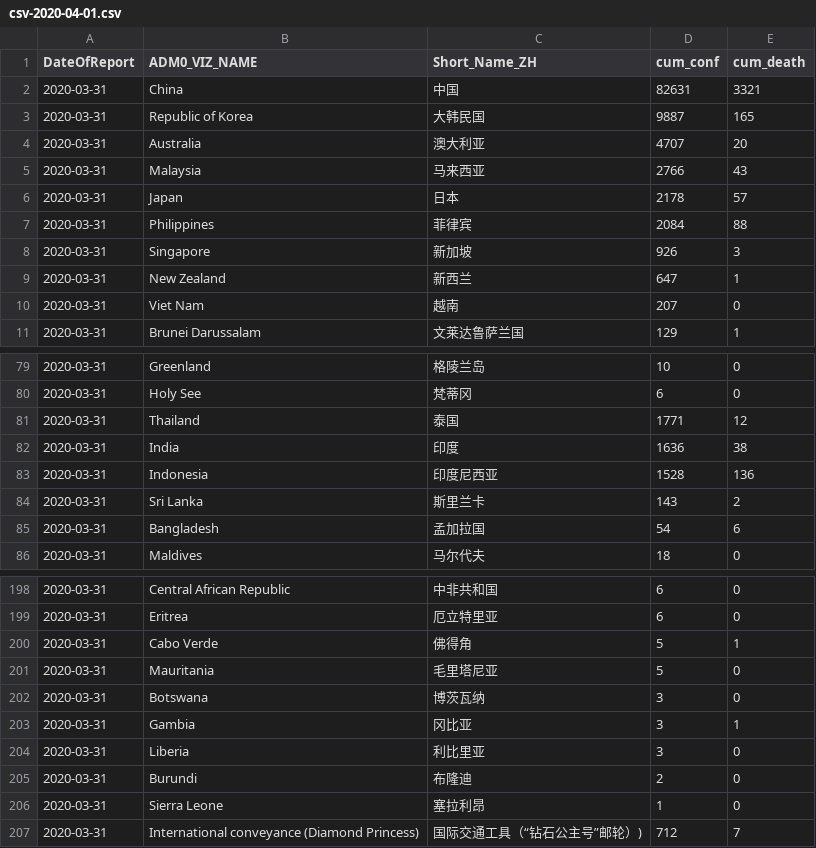
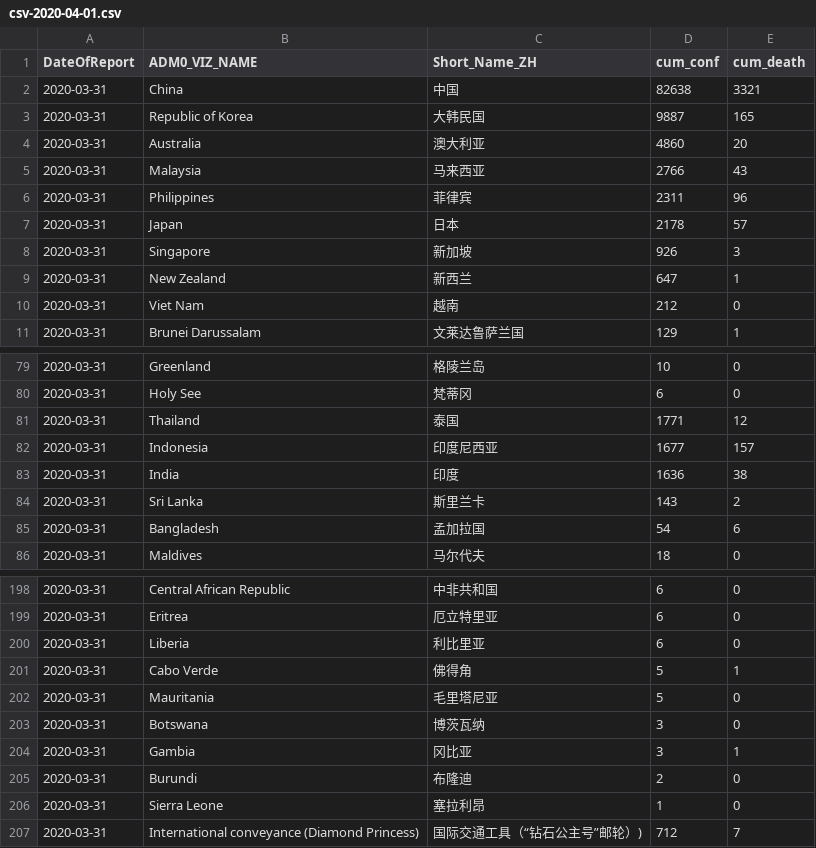
Before and after one commit to mahl/WHO-COVID-19-Data, a CSV file: data/csv/csv-2020-04-01.csv, drawn as a sheet; only a part is shown, gaps mark what is left out; the diff covers the shown part only.

```diff
--- a/data/csv/csv-2020-04-01.csv
+++ b/data/csv/csv-2020-04-01.csv
@@ -1,11 +1,11 @@
 "DateOfReport","ADM0_VIZ_NAME","Short_Name_ZH","cum_conf","cum_death"
-"2020-03-31","China","中国",82631,3321
+"2020-03-31","China","中国",82638,3321
 "2020-03-31","Republic of Korea","大韩民国",9887,165
-"2020-03-31","Australia","澳大利亚",4707,20
+"2020-03-31","Australia","澳大利亚",4860,20
 "2020-03-31","Malaysia","马来西亚",2766,43
+"2020-03-31","Philippines","菲律宾",2311,96
 "2020-03-31","Japan","日本",2178,57
-"2020-03-31","Philippines","菲律宾",2084,88
 "2020-03-31","Singapore","新加坡",926,3
 "2020-03-31","New Zealand","新西兰",647,1
-"2020-03-31","Viet Nam","越南",207,0
+"2020-03-31","Viet Nam","越南",212,0
 "2020-03-31","Brunei Darussalam","文莱达鲁萨兰国",129,1
@@ -93,4 +93,4 @@
 "2020-03-31","Thailand","泰国",1771,12
+"2020-03-31","Indonesia","印度尼西亚",1677,157
 "2020-03-31","India","印度",1636,38
-"2020-03-31","Indonesia","印度尼西亚",1528,136
 "2020-03-31","Sri Lanka","斯里兰卡",143,2
@@ -230,2 +230,3 @@
 "2020-03-31","Eritrea","厄立特里亚",6,0
+"2020-03-31","Liberia","利比里亚",6,0
 "2020-03-31","Cabo Verde","佛得角",5,1
@@ -234,3 +235,2 @@
 "2020-03-31","Gambia","冈比亚",3,1
-"2020-03-31","Liberia","利比里亚",3,0
 "2020-03-31","Burundi","布隆迪",2,0
```
Also changed, not shown: 3 added rows, 3 removed rows and 15 edited cells elsewhere in this file, 1 other file.
